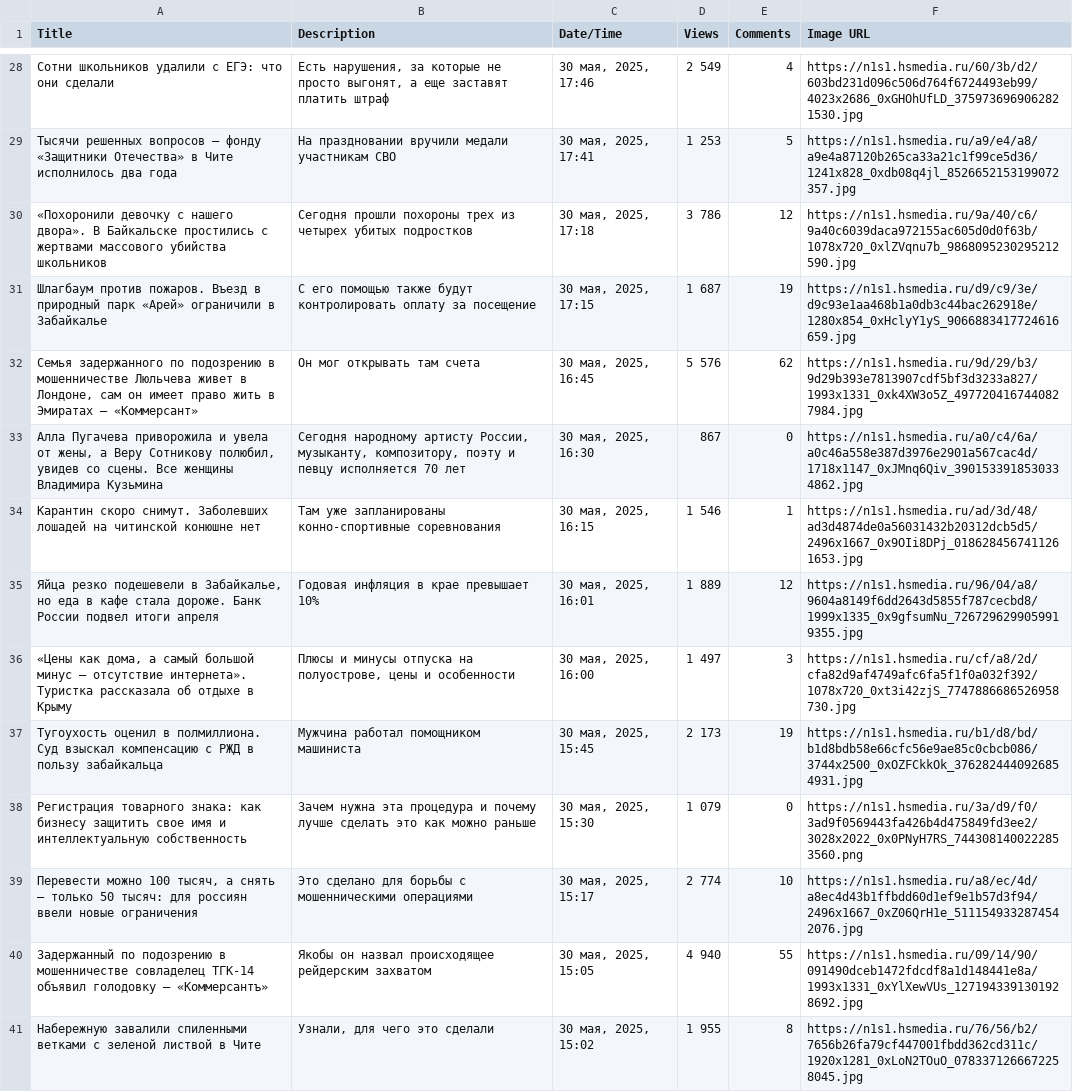
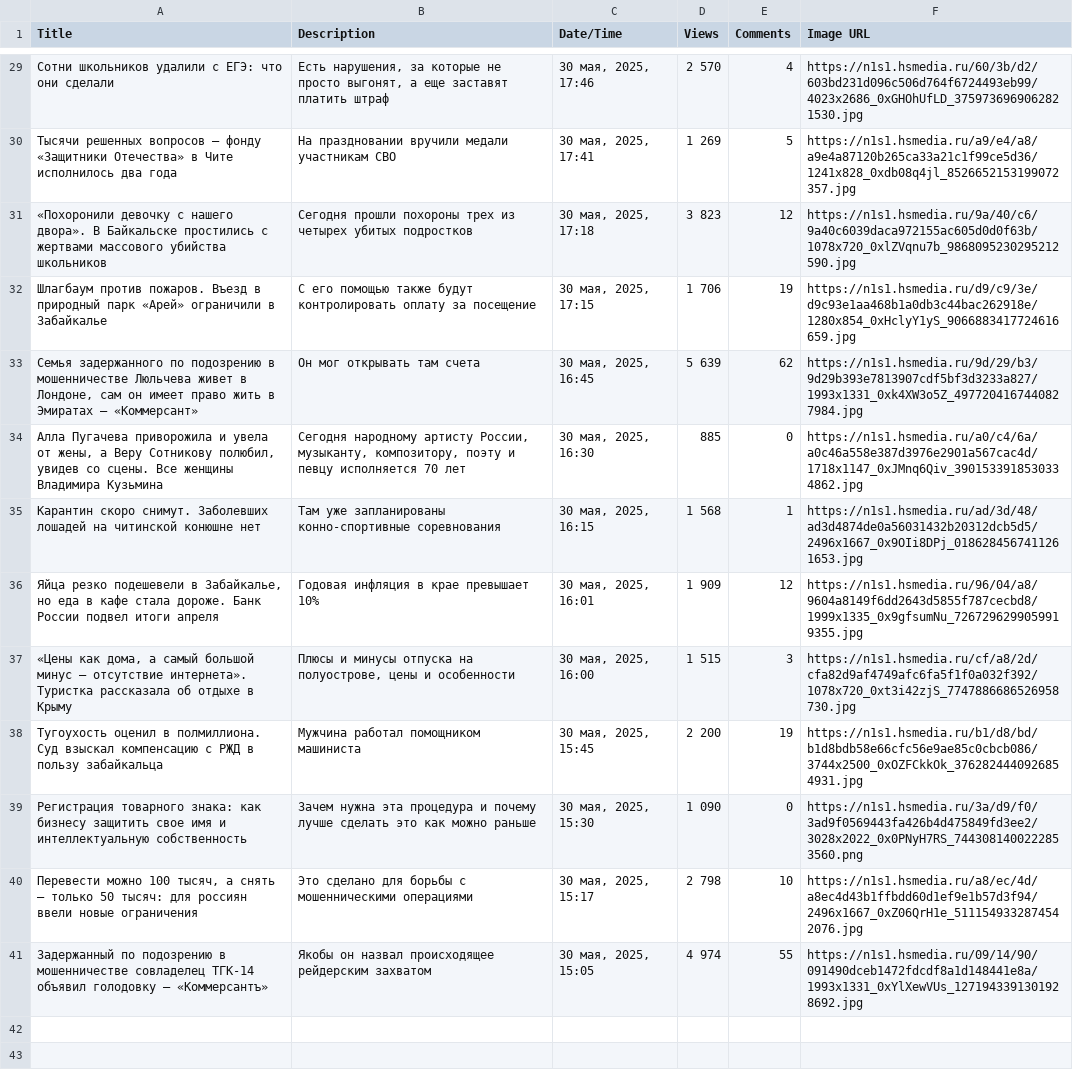
Before and after one commit to RinaBoni/big-data-languages-2, a CSV file: lab1-scraper/news_results.csv, drawn as a sheet; only a part is shown, gaps mark what is left out; removed rows and columns are numbered as before the commit, all else as after; the diff covers the shown part only; the diff names each change by its address in the sheet, - before the commit and + after, or states it on an @@ line.

```diff
--- a/lab1-scraper/news_results.csv
+++ b/lab1-scraper/news_results.csv
-D29 (Views): 2 549
+D29 (Views): 2 570
-D30 (Views): 1 253
+D30 (Views): 1 269
-D31 (Views): 3 786
+D31 (Views): 3 823
-D32 (Views): 1 687
+D32 (Views): 1 706
-D33 (Views): 5 576
+D33 (Views): 5 639
-D34 (Views): 867
+D34 (Views): 885
-D35 (Views): 1 546
+D35 (Views): 1 568
-D36 (Views): 1 889
+D36 (Views): 1 909
-D37 (Views): 1 497
+D37 (Views): 1 515
-D38 (Views): 2 173
+D38 (Views): 2 200
-D39 (Views): 1 079
+D39 (Views): 1 090
-D40 (Views): 2 774
+D40 (Views): 2 798
-D41 (Views): 4 940
+D41 (Views): 4 974
-row 41: Набережную завалили спиленными ветками с зеленой листвой в Чите | Узнали, для чего это сделали | 30 мая, 2025, 15:02 | 1 955 | 8 | https://n1s1.hsmedia.ru/76/56/b2/7656b26fa79cf447001fbdd362cd311c/1920x1281_0xLoN2TOuO_0783371266672258045.jpg
```
Also changed, not shown: 1 added row and 30 edited cells elsewhere in this file, 1 other file.
